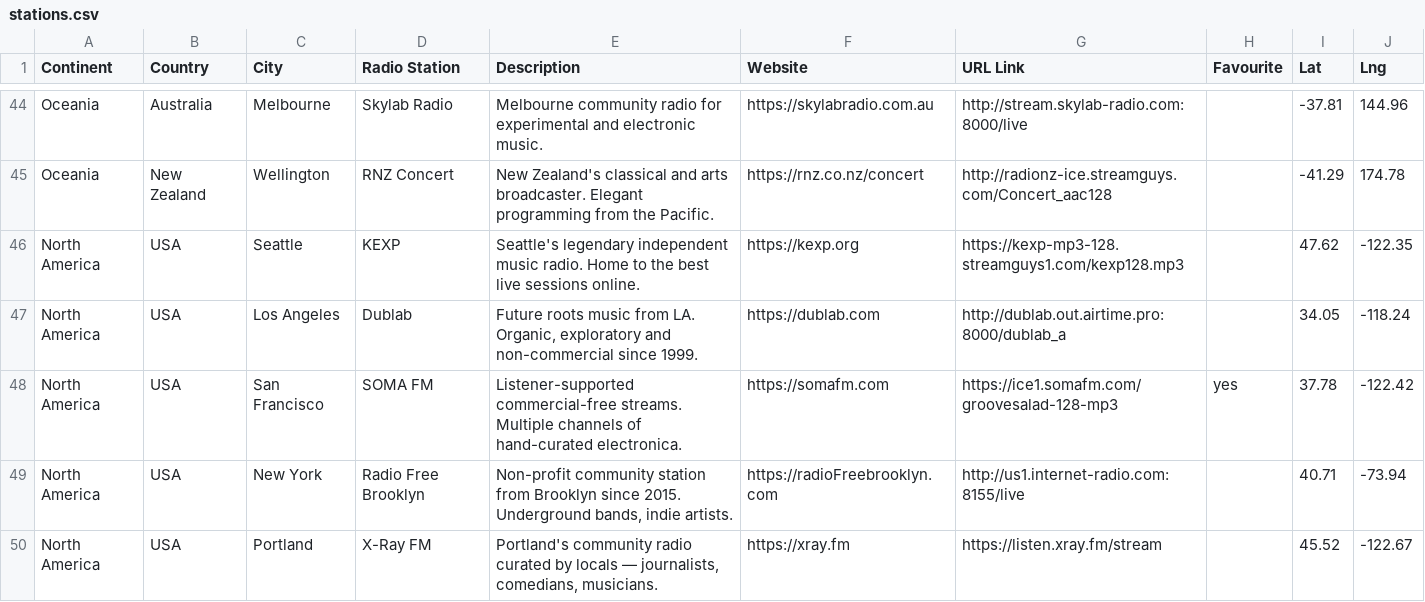
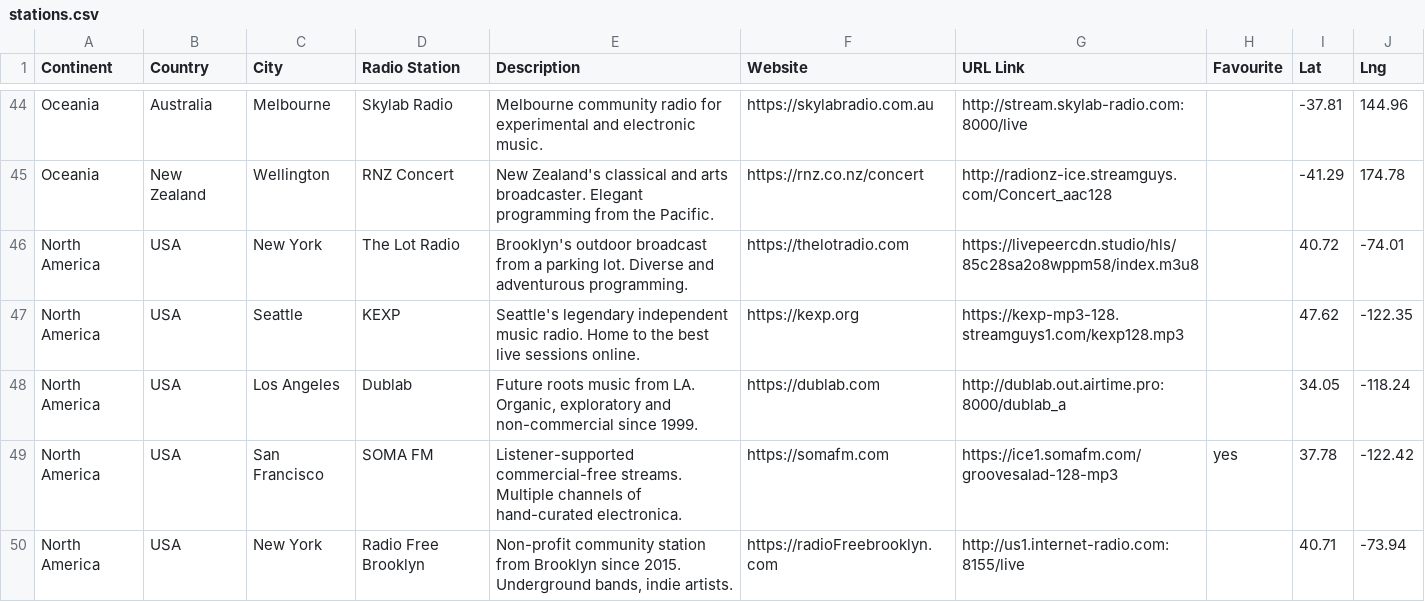
Before and after one commit to oreloj/oreloj.github.io, a CSV file: stations.csv, drawn as a sheet; only a part is shown, gaps mark what is left out; the shorter side is filled out with more unchanged rows; the diff names each change by its address in the sheet, - before the commit and + after, or states it on an @@ line.

```diff
--- a/stations.csv
+++ b/stations.csv
+row 46: North America | USA | New York | The Lot Radio | Brooklyn's outdoor broadcast from a parking lot. Diverse and adventurous programming. | https://thelotradio.com | https://livepeercdn.studio/hls/85c28sa2o8wppm58/index.m3u8 |  | 40.72 | -74.01
```
Also changed, not shown: 1 other file.
